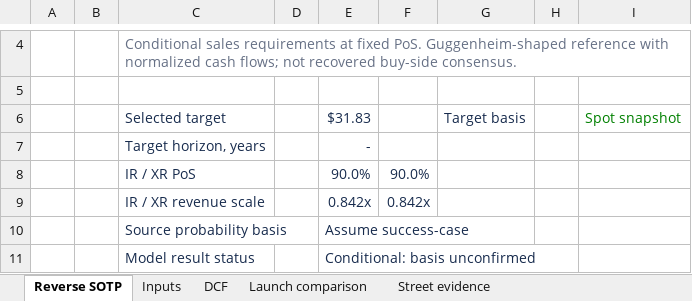
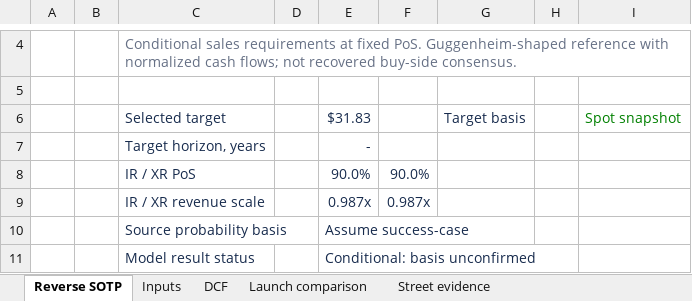
Before and after one commit to potpotman123/PHVS, an Excel workbook: outputs/01a111f7-26b0-7fc2-b98f-41db76412d40/PHVS_reverse_SOTP_DCF.xlsx, sheet Reverse SOTP, drawn as a sheet; only a part is shown, gaps mark what is left out; values as stored, in another font and other column widths than the file's, no borders; charts and pictures and conditional formats not drawn; the diff covers the shown part only; the diff names each change by its address in the sheet, - before the commit and + after, or states it on an @@ line.

```diff
--- a/outputs/01a111f7-26b0-7fc2-b98f-41db76412d40/PHVS_reverse_SOTP_DCF.xlsx (sheet Reverse SOTP)
+++ b/outputs/01a111f7-26b0-7fc2-b98f-41db76412d40/PHVS_reverse_SOTP_DCF.xlsx (sheet Reverse SOTP)
-E9: 0.842x
+E9: 0.987x
-F9: 0.842x
+F9: 0.987x
```
Also changed, not shown: 33 added rows and 48 edited cells elsewhere in this sheet, sheet DCF, sheet Street evidence, sheet Inputs, sheet Launch comparison, formulas that keep their value, charts or pictures, 6 other files.
